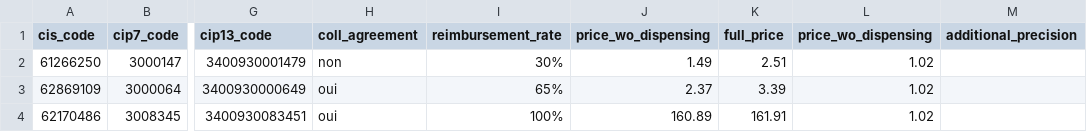
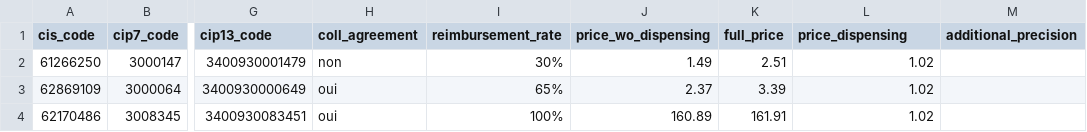
Before and after one commit to AlexPoint/remedes, a TSV file: _data/presentations.tsv, drawn as a sheet; only a part is shown, gaps mark what is left out; the diff names each change by its address in the sheet, - before the commit and + after, or states it on an @@ line.

Commit message:
Corrected headers in tsv files (presentations)

```diff
--- a/_data/presentations.tsv
+++ b/_data/presentations.tsv
-L1: price_wo_dispensing
+L1: price_dispensing
```
Also changed, not shown: 1 other file.
